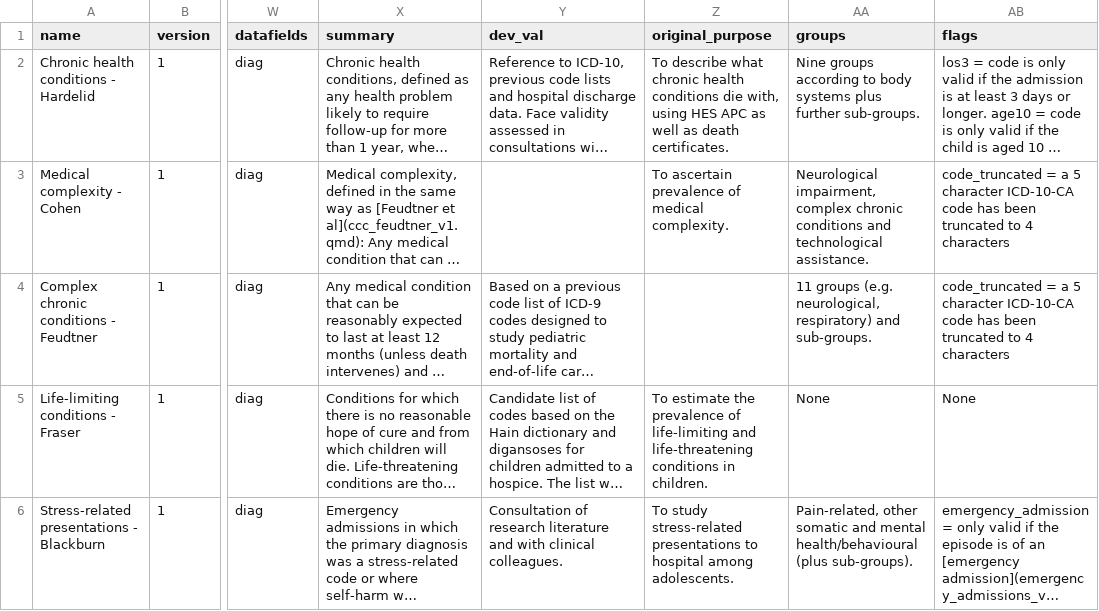
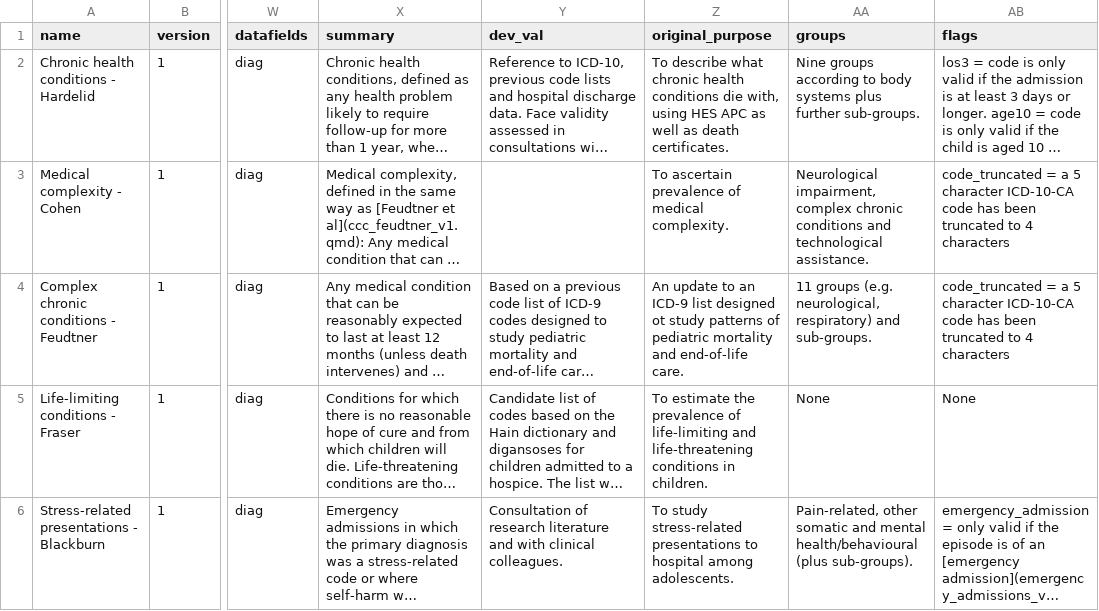
Before and after one commit to UCL-ECHILD/code.echild.ac.uk-website, a CSV file: page_template/page_template.csv, drawn as a sheet; only a part is shown, gaps mark what is left out; long unchanged cells end in …; the diff names each change by its address in the sheet, - before the commit and + after, or states it on an @@ line.

Commit message:
Update page_template.csv (#127)

```diff
--- a/page_template/page_template.csv
+++ b/page_template/page_template.csv
-Z4 (original_purpose): (empty)
+Z4 (original_purpose): An update to an ICD-9 list designed ot study patterns of pediatric mortality and end-of-life care.
```
